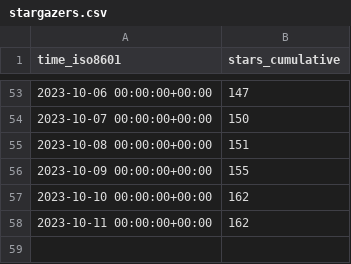
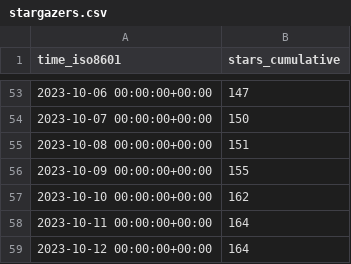
Before and after one commit to archit00sharma/superduperdb, a CSV file: SuperDuperDB/superduperdb/ghrs-data/stargazers.csv, drawn as a sheet; only a part is shown, gaps mark what is left out.

```diff
--- a/SuperDuperDB/superduperdb/ghrs-data/stargazers.csv
+++ b/SuperDuperDB/superduperdb/ghrs-data/stargazers.csv
@@ -57,2 +57,3 @@ time_iso8601,stars_cumulative
 2023-10-10 00:00:00+00:00,162
-2023-10-11 00:00:00+00:00,162
+2023-10-11 00:00:00+00:00,164
+2023-10-12 00:00:00+00:00,164
```
